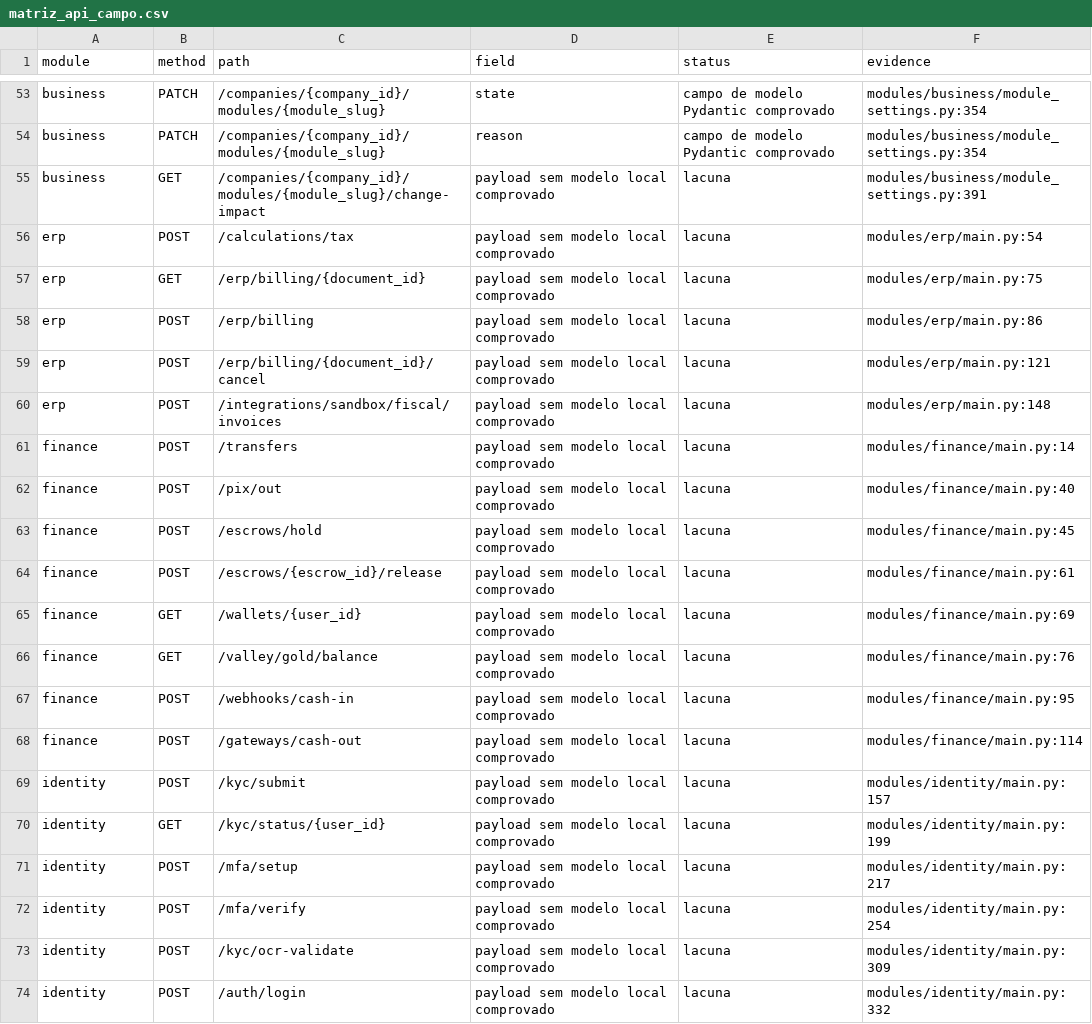
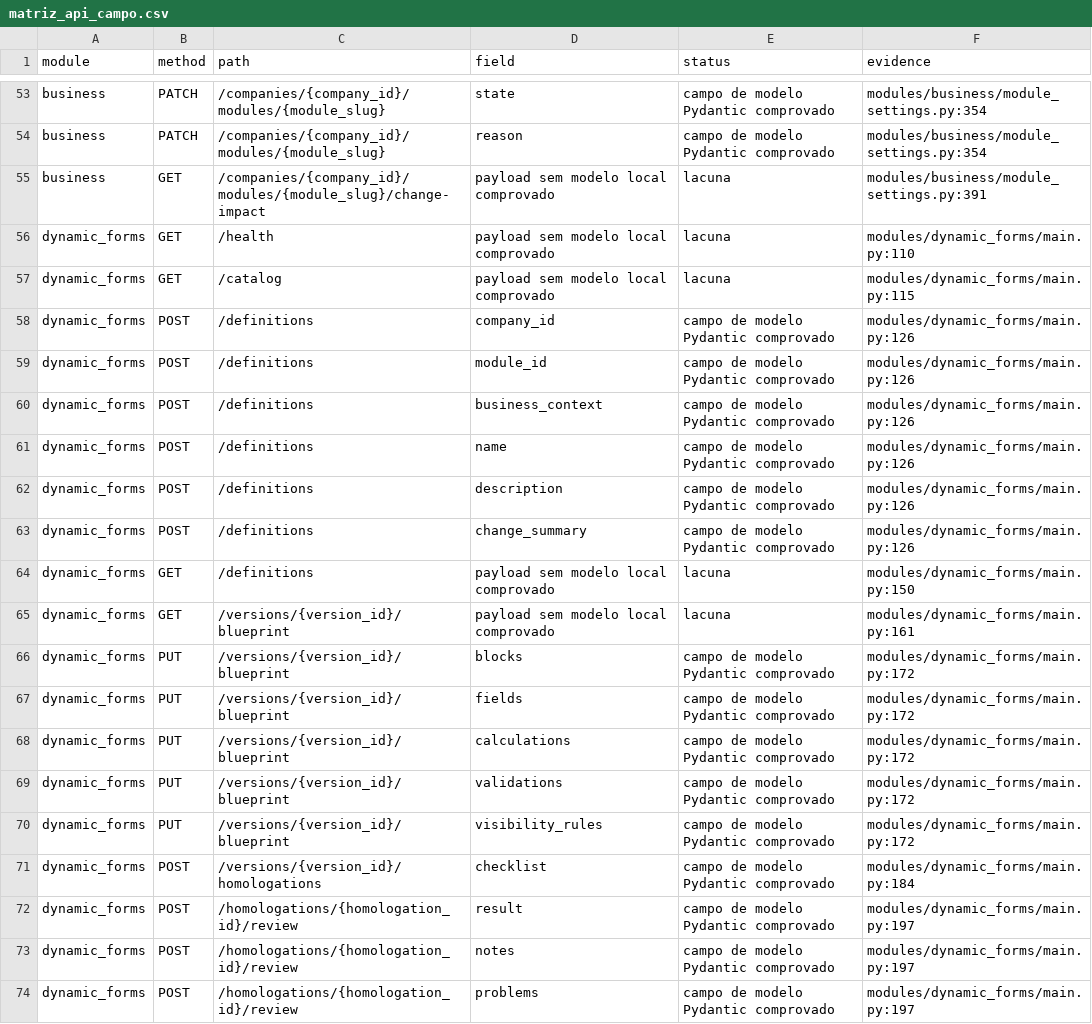
Before and after one commit to interflownex/All-in-One, a CSV file: docs/data-audit/artifacts/matriz_api_campo.csv, drawn as a sheet; only a part is shown, gaps mark what is left out; the shorter side is filled out with more unchanged rows; the diff covers the shown part only; the diff names each change by its address in the sheet, - before the commit and + after, or states it on an @@ line.

```diff
--- a/docs/data-audit/artifacts/matriz_api_campo.csv
+++ b/docs/data-audit/artifacts/matriz_api_campo.csv
+row 56: dynamic_forms | GET | /health | payload sem modelo local comprovado | lacuna | modules/dynamic_forms/main.py:110
+row 57: dynamic_forms | GET | /catalog | payload sem modelo local comprovado | lacuna | modules/dynamic_forms/main.py:115
+row 58: dynamic_forms | POST | /definitions | company_id | campo de modelo Pydantic comprovado | modules/dynamic_forms/main.py:126
+row 59: dynamic_forms | POST | /definitions | module_id | campo de modelo Pydantic comprovado | modules/dynamic_forms/main.py:126
+row 60: dynamic_forms | POST | /definitions | business_context | campo de modelo Pydantic comprovado | modules/dynamic_forms/main.py:126
+row 61: dynamic_forms | POST | /definitions | name | campo de modelo Pydantic comprovado | modules/dynamic_forms/main.py:126
+row 62: dynamic_forms | POST | /definitions | description | campo de modelo Pydantic comprovado | modules/dynamic_forms/main.py:126
+row 63: dynamic_forms | POST | /definitions | change_summary | campo de modelo Pydantic comprovado | modules/dynamic_forms/main.py:126
+row 64: dynamic_forms | GET | /definitions | payload sem modelo local comprovado | lacuna | modules/dynamic_forms/main.py:150
+row 65: dynamic_forms | GET | /versions/{version_id}/blueprint | payload sem modelo local comprovado | lacuna | modules/dynamic_forms/main.py:161
+row 66: dynamic_forms | PUT | /versions/{version_id}/blueprint | blocks | campo de modelo Pydantic comprovado | modules/dynamic_forms/main.py:172
+row 67: dynamic_forms | PUT | /versions/{version_id}/blueprint | fields | campo de modelo Pydantic comprovado | modules/dynamic_forms/main.py:172
+row 68: dynamic_forms | PUT | /versions/{version_id}/blueprint | calculations | campo de modelo Pydantic comprovado | modules/dynamic_forms/main.py:172
+row 69: dynamic_forms | PUT | /versions/{version_id}/blueprint | validations | campo de modelo Pydantic comprovado | modules/dynamic_forms/main.py:172
+row 70: dynamic_forms | PUT | /versions/{version_id}/blueprint | visibility_rules | campo de modelo Pydantic comprovado | modules/dynamic_forms/main.py:172
+row 71: dynamic_forms | POST | /versions/{version_id}/homologations | checklist | campo de modelo Pydantic comprovado | modules/dynamic_forms/main.py:184
+row 72: dynamic_forms | POST | /homologations/{homologation_id}/review | result | campo de modelo Pydantic comprovado | modules/dynamic_forms/main.py:197
+row 73: dynamic_forms | POST | /homologations/{homologation_id}/review | notes | campo de modelo Pydantic comprovado | modules/dynamic_forms/main.py:197
+row 74: dynamic_forms | POST | /homologations/{homologation_id}/review | problems | campo de modelo Pydantic comprovado | modules/dynamic_forms/main.py:197
```
Also changed, not shown: 9 added rows elsewhere in this file, docs/data-audit/artifacts/catalogo_apis.csv, docs/data-audit/artifacts/matriz_requisito_teste.csv, 42 other files.
